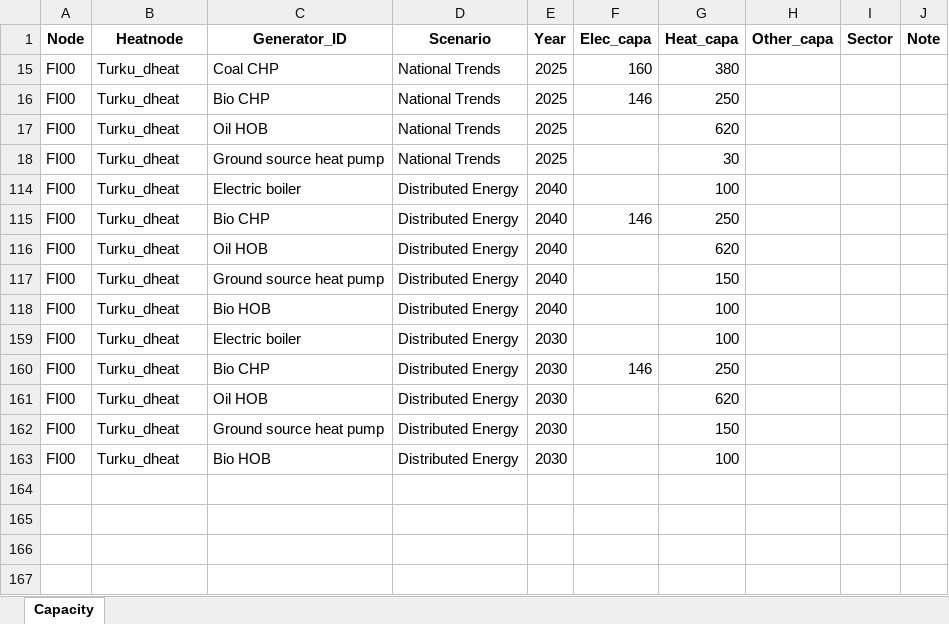
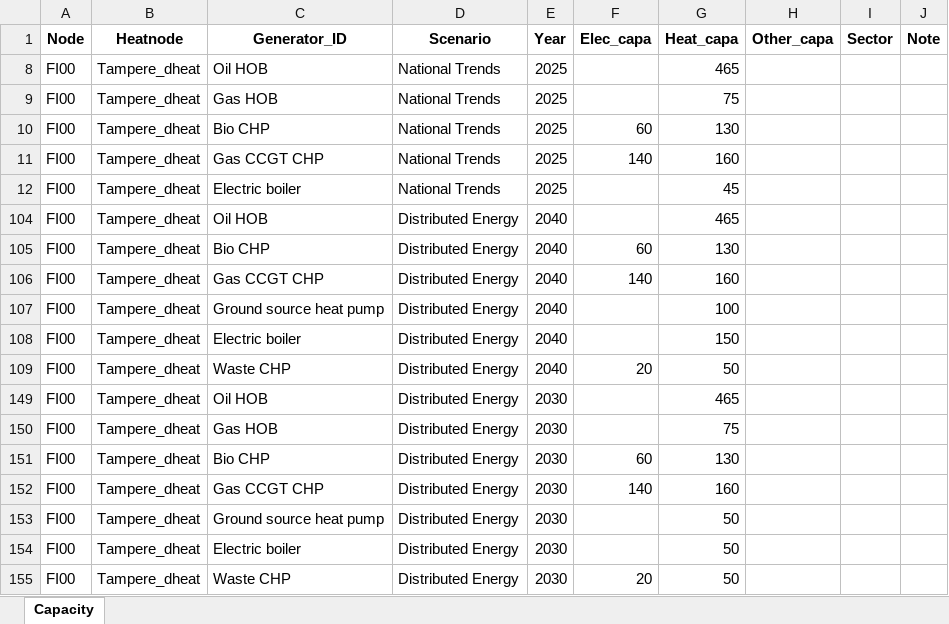
Before and after one commit to vttresearch/north_european_model, an Excel workbook: input/capacity/additional-units-chp.xlsx, sheet Capacity, drawn as a sheet; values as stored, in another font and other column widths than the file's, no borders; charts and pictures not drawn; addresses are those after the commit; the diff names each change by its address in the sheet, - before the commit and + after, or states it on an @@ line.

```diff
--- a/input/capacity/additional-units-chp.xlsx (sheet Capacity)
+++ b/input/capacity/additional-units-chp.xlsx (sheet Capacity)
-B8 (Heatnode): Turku_dheat
+B8 (Heatnode): Tampere_dheat
-C8 (Generator_ID): Coal CHP
+C8 (Generator_ID): Oil HOB
-F8 (Elec_capa): 160
+F8 (Elec_capa): (empty)
-G8 (Heat_capa): 380
+G8 (Heat_capa): 465
@@ row 9 unhidden: FI00 | Tampere_dheat | Gas HOB | National Trends | 2025 |  | 75 @@
-B10:B12 (Heatnode): Turku_dheat
+B10:B12 (Heatnode): Tampere_dheat
-F10 (Elec_capa): 146
+F10 (Elec_capa): 60
-G10 (Heat_capa): 250
+G10 (Heat_capa): 130
-C11 (Generator_ID): Oil HOB
+C11 (Generator_ID): Gas CCGT CHP
-F11 (Elec_capa): (empty)
+F11 (Elec_capa): 140
-G11 (Heat_capa): 620
+G11 (Heat_capa): 160
-C12 (Generator_ID): Ground source heat pump
+C12 (Generator_ID): Electric boiler
-G12 (Heat_capa): 30
+G12 (Heat_capa): 45
-B104:B105 (Heatnode): Turku_dheat
+B104:B105 (Heatnode): Tampere_dheat
-C104 (Generator_ID): Electric boiler
+C104 (Generator_ID): Oil HOB
-G104 (Heat_capa): 100
+G104 (Heat_capa): 465
-F105 (Elec_capa): 146
+F105 (Elec_capa): 60
-G105 (Heat_capa): 250
+G105 (Heat_capa): 130
@@ row 106 unhidden: FI00 | Tampere_dheat | Gas CCGT CHP | Distributed Energy | 2040 | 140 | 160 @@
-B107:B109 (Heatnode): Turku_dheat
+B107:B109 (Heatnode): Tampere_dheat
-C107 (Generator_ID): Oil HOB
+C107 (Generator_ID): Ground source heat pump
-G107 (Heat_capa): 620
+G107 (Heat_capa): 100
-C108 (Generator_ID): Ground source heat pump
+C108 (Generator_ID): Electric boiler
-C109 (Generator_ID): Bio HOB
+C109 (Generator_ID): Waste CHP
-F109 (Elec_capa): (empty)
+F109 (Elec_capa): 20
-G109 (Heat_capa): 100
+G109 (Heat_capa): 50
-B149 (Heatnode): Turku_dheat
+B149 (Heatnode): Tampere_dheat
-C149 (Generator_ID): Electric boiler
+C149 (Generator_ID): Oil HOB
-G149 (Heat_capa): 100
+G149 (Heat_capa): 465
@@ row 150 unhidden: FI00 | Tampere_dheat | Gas HOB | Distributed Energy | 2030 |  | 75 @@
-B151:B154 (Heatnode): Turku_dheat
+B151:B154 (Heatnode): Tampere_dheat
-F151 (Elec_capa): 146
+F151 (Elec_capa): 60
-G151 (Heat_capa): 250
+G151 (Heat_capa): 130
-C152 (Generator_ID): Oil HOB
+C152 (Generator_ID): Gas CCGT CHP
-F152 (Elec_capa): (empty)
+F152 (Elec_capa): 140
-G152 (Heat_capa): 620
+G152 (Heat_capa): 160
-G153 (Heat_capa): 150
+G153 (Heat_capa): 50
-C154 (Generator_ID): Bio HOB
+C154 (Generator_ID): Electric boiler
-G154 (Heat_capa): 100
+G154 (Heat_capa): 50
@@ row 155 unhidden: FI00 | Tampere_dheat | Waste CHP | Distributed Energy | 2030 | 20 | 50 @@
```
Also changed, not shown: input/capacity/additional-units-conventional.xlsx, input/capacity/additional-units-vre.xlsx, 2 other files.
